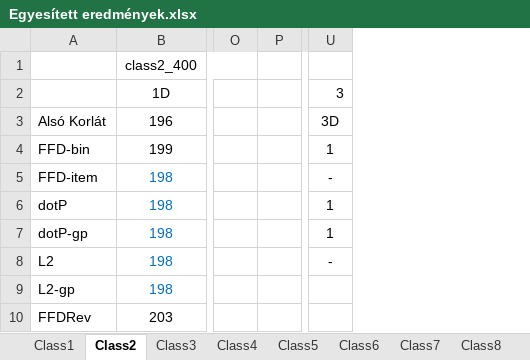
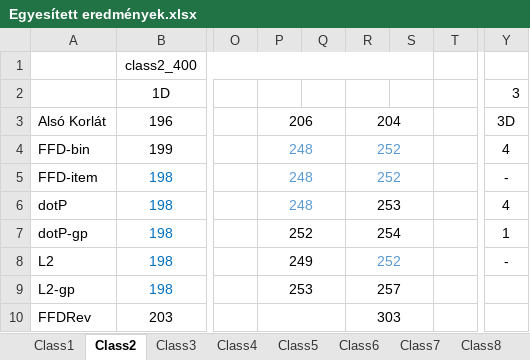
Before and after one commit to Pityundra/Pakolas_tdk, an Excel workbook: Results/Egyesített eredmények.xlsx, sheet Class2, drawn as a sheet; only a part is shown, gaps mark what is left out; values as stored, in another font and other column widths than the file's, no borders; addresses are those after the commit; the diff names each change by its address in the sheet, - before the commit and + after, or states it on an @@ line.

```diff
--- a/Results/Egyesített eredmények.xlsx (sheet Class2)
+++ b/Results/Egyesített eredmények.xlsx (sheet Class2)
+column P, rows 3-9: 206 | 248 | 248 | 248 | 252 | 249 | 253
+column Q, empty
+column R, rows 3-10: 204 | 252 | 252 | 253 | 254 | 252 | 257 | 303
+column S, empty
-Y4: 1
+Y4: 4
-Y6: 1
+Y6: 4
```
Also changed, not shown: sheet Class8, sheet Class5, sheet Class3, sheet Class7, sheet Class6, sheet Class4, 1 more sheet, charts or pictures.
